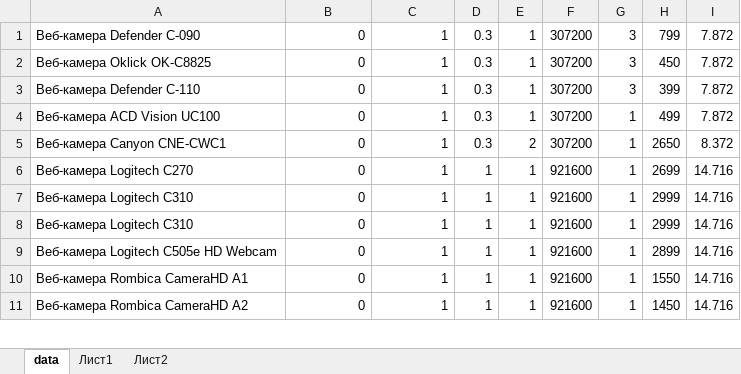
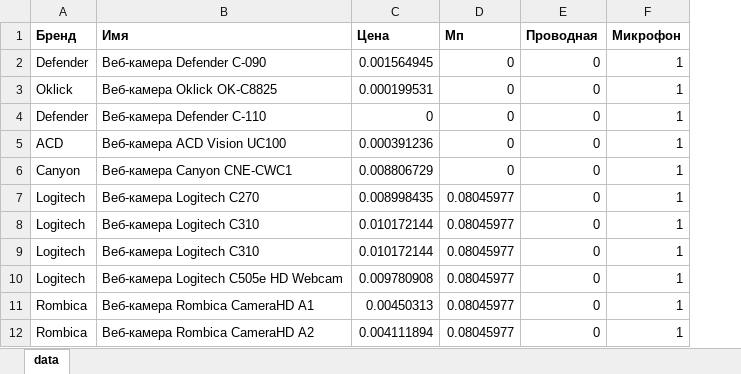
Before and after one commit to anathema-git/hw_kmpr, an Excel workbook: result.xlsx, sheet data, drawn as a sheet; only a part is shown; values as stored, in another font and other column widths than the file's, no borders; removed rows and columns are numbered as before the commit, all else as after; the diff names each change by its address in the sheet, - before the commit and + after, or states it on an @@ line.

```diff
--- a/result.xlsx (sheet data)
+++ b/result.xlsx (sheet data)
-sheet tab: Лист1
-sheet tab: Лист2
+column A, rows 2-12: Defender | Oklick | Defender | ACD | Canyon | Logitech | Logitech | Logitech | Logitech | Rombica | Rombica
+column C, rows 2-12: 0.001564945 | 0.000199531 | 0 | 0.000391236 | 0.008806729 | 0.008998435 | 0.010172144 | 0.010172144 | 0.009780908 | 0.00450313 | 0.004111894
+column D, rows 2-12: 0 | 0 | 0 | 0 | 0 | 0.08045977 | 0.08045977 | 0.08045977 | 0.08045977 | 0.08045977 | 0.08045977
-column D, rows 1-11: 0.3 | 0.3 | 0.3 | 0.3 | 0.3 | 1 | 1 | 1 | 1 | 1 | 1
-column E, rows 1-11: 1 | 1 | 1 | 1 | 2 | 1 | 1 | 1 | 1 | 1 | 1
-column F, rows 1-11: 307200 | 307200 | 307200 | 307200 | 307200 | 921600 | 921600 | 921600 | 921600 | 921600 | 921600
-column G, rows 1-11: 3 | 3 | 3 | 1 | 1 | 1 | 1 | 1 | 1 | 1 | 1
-column H, rows 1-11: 799 | 450 | 399 | 499 | 2650 | 2699 | 2999 | 2999 | 2899 | 1550 | 1450
-column I, rows 1-11: 7.872 | 7.872 | 7.872 | 7.872 | 8.372 | 14.716 | 14.716 | 14.716 | 14.716 | 14.716 | 14.716
+row 1: Бренд | Имя | Цена | Мп | Проводная | Микрофон
```
Also changed, not shown: Output.xlsx, 4 other files.
